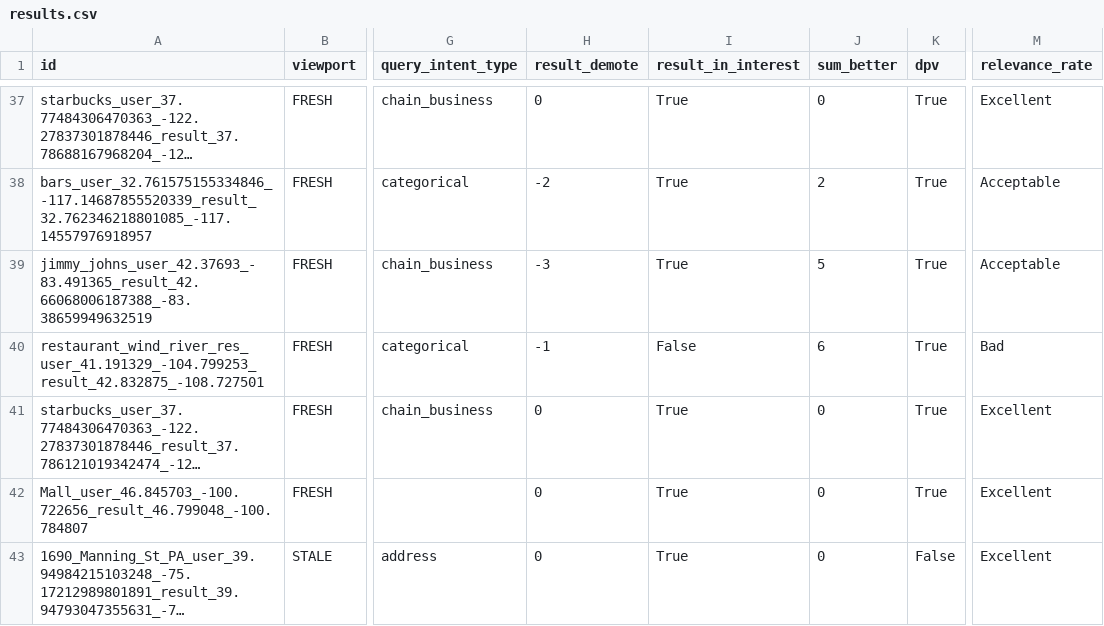
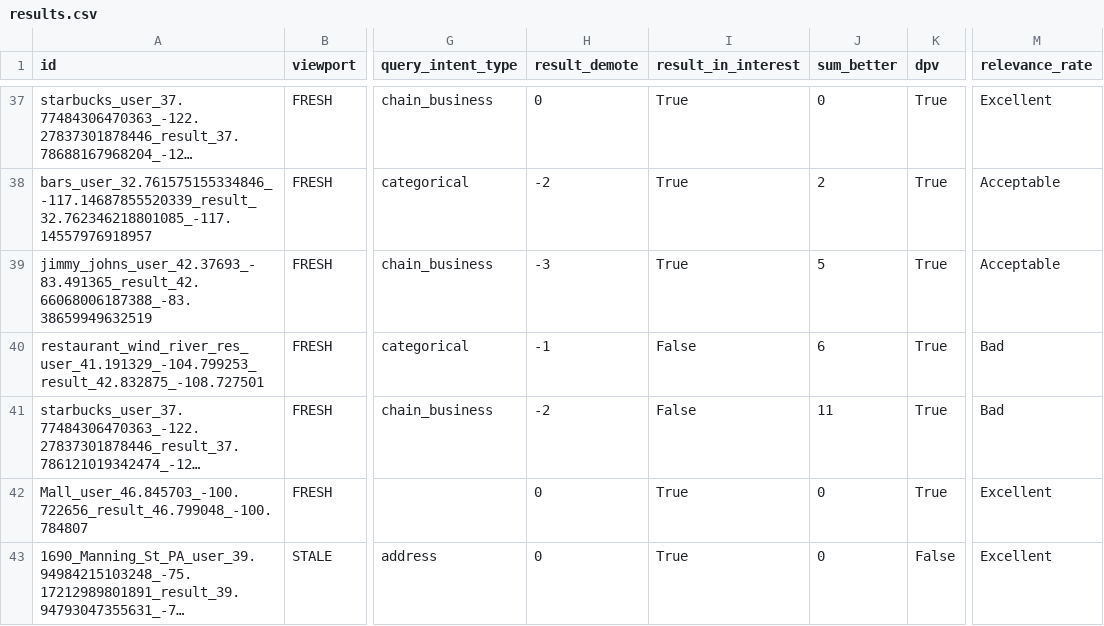
Before and after one commit to seblutzer/lutzer, a CSV file: results.csv, drawn as a sheet; only a part is shown, gaps mark what is left out; long unchanged cells end in …; the diff names each change by its address in the sheet, - before the commit and + after, or states it on an @@ line.

Commit message:
Upload database

```diff
--- a/results.csv
+++ b/results.csv
-H41 (result_demote): 0
+H41 (result_demote): -2
-I41 (result_in_interest): True
+I41 (result_in_interest): False
-J41 (sum_better): 0
+J41 (sum_better): 11
-M41 (relevance_rate): Excellent
+M41 (relevance_rate): Bad
```
